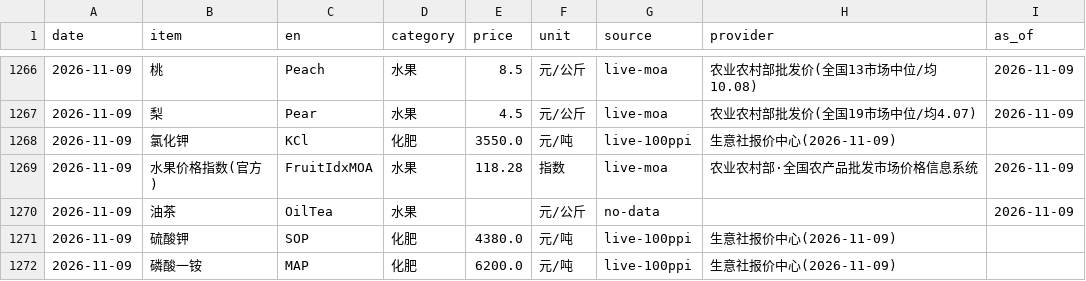
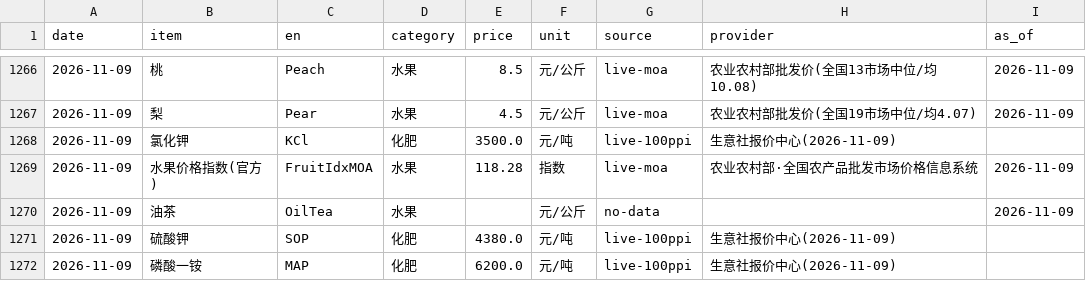
Before and after one commit to fenggg1988/agri-price-tracker, a CSV file: data/agri_prices.csv, drawn as a sheet; only a part is shown, gaps mark what is left out.

```diff
--- a/data/agri_prices.csv
+++ b/data/agri_prices.csv
@@ -1267,3 +1267,3 @@
 2026-11-09,梨,Pear,水果,4.5,元/公斤,live-moa,农业农村部批发价(全国19市场中位/均4.07),2026-11-09
-2026-11-09,氯化钾,KCl,化肥,3550.0,元/吨,live-100ppi,生意社报价中心(2026-11-09),
+2026-11-09,氯化钾,KCl,化肥,3500.0,元/吨,live-100ppi,生意社报价中心(2026-11-09),
 2026-11-09,水果价格指数(官方),FruitIdxMOA,水果,118.28,指数,live-moa,农业农村部·全国农产品批发市场价格信息系统,2026-11-09
```
Also changed, not shown: 4 other files.
